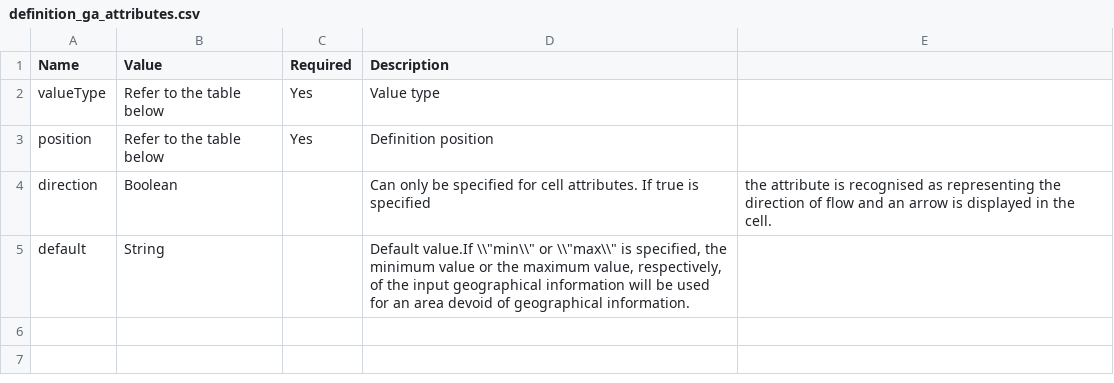
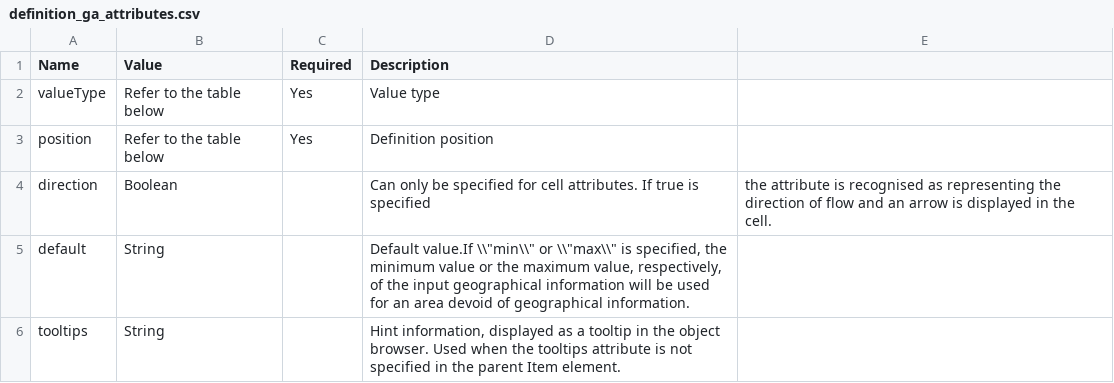
Before and after one commit to i-RIC/solver_dev_manual, a CSV file: source/05/04/definition_ga_attributes.csv, drawn as a sheet; the diff names each change by its address in the sheet, - before the commit and + after, or states it on an @@ line.

```diff
--- a/source/05/04/definition_ga_attributes.csv
+++ b/source/05/04/definition_ga_attributes.csv
+row 6: tooltips | String |  | Hint information, displayed as a tooltip in the object browser. Used when the tooltips attribute is not specified in the parent Item element.
```
Also changed, not shown: source/05/04/definition_cc_attributes.csv, 3 other files.
